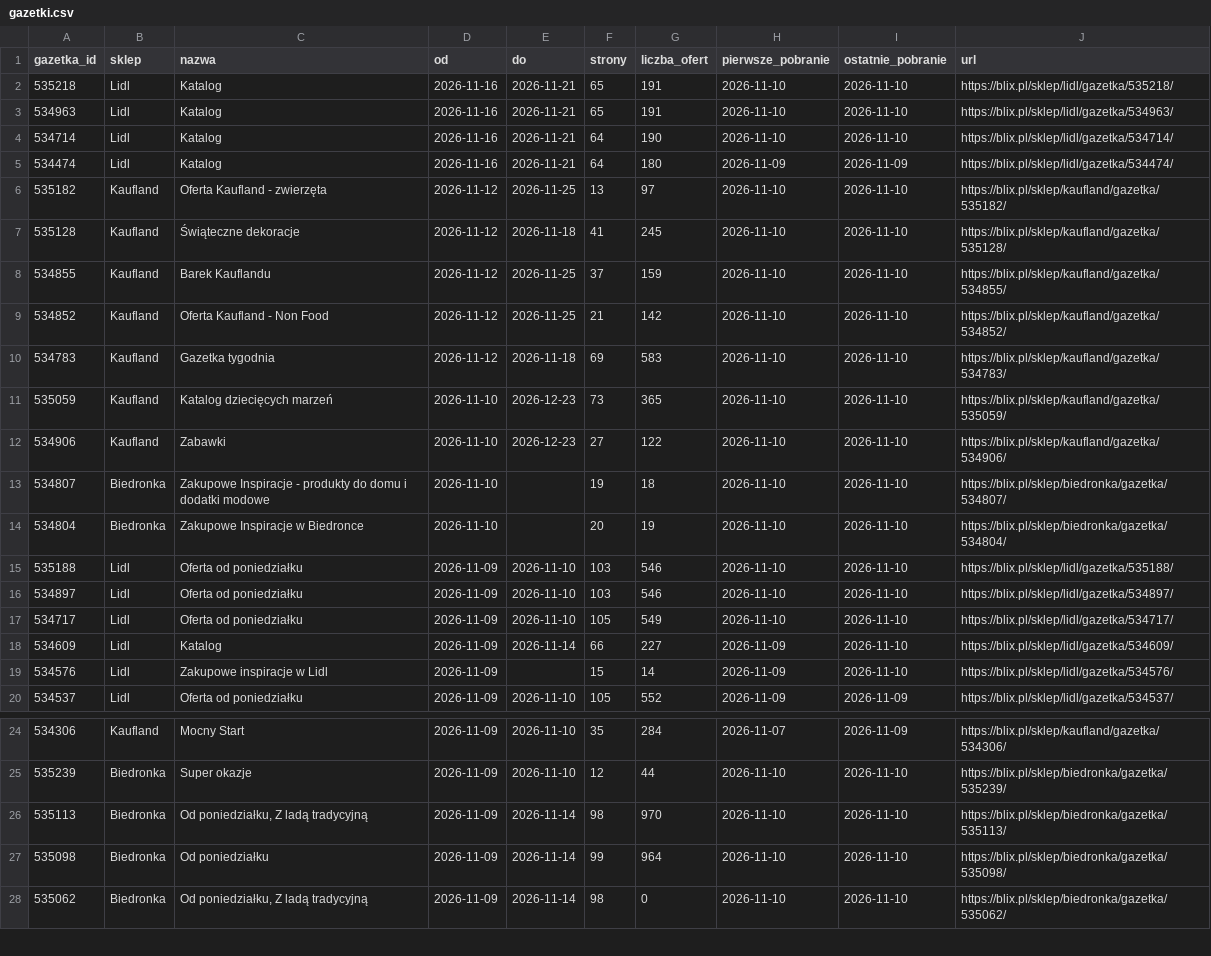
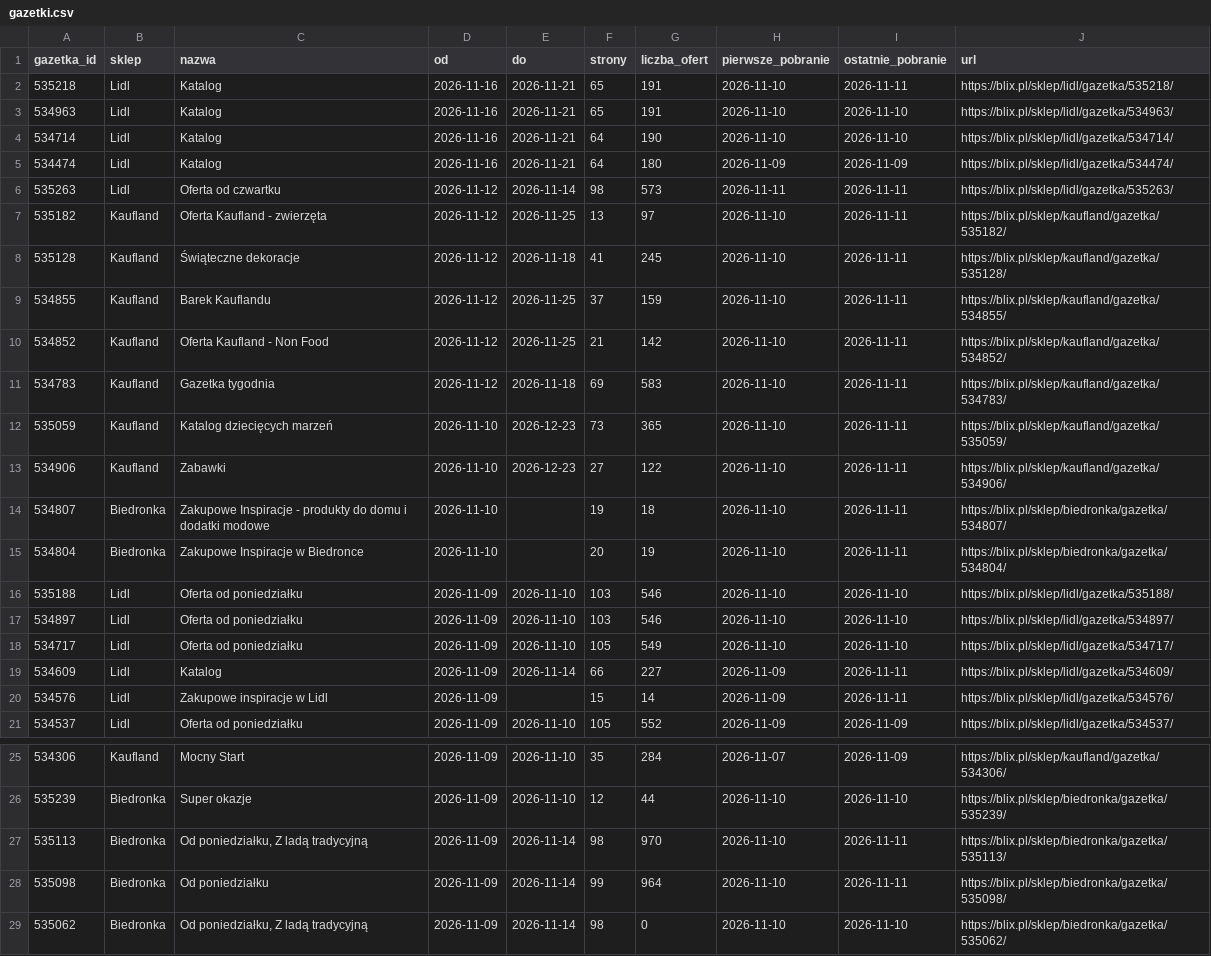
Before and after one commit to LivingMummy/gazetki, a CSV file: data/gazetki.csv, drawn as a sheet; only a part is shown, gaps mark what is left out; the diff covers the shown part only.

```diff
--- a/data/gazetki.csv
+++ b/data/gazetki.csv
@@ -1,3 +1,3 @@
 gazetka_id,sklep,nazwa,od,do,strony,liczba_ofert,pierwsze_pobranie,ostatnie_pobranie,url
-535218,Lidl,Katalog,2026-11-16,2026-11-21,65,191,2026-11-10,2026-11-10,https://blix.pl/sklep/lidl/gazetka/535218/
+535218,Lidl,Katalog,2026-11-16,2026-11-21,65,191,2026-11-10,2026-11-11,https://blix.pl/sklep/lidl/gazetka/535218/
 534963,Lidl,Katalog,2026-11-16,2026-11-21,65,191,2026-11-10,2026-11-10,https://blix.pl/sklep/lidl/gazetka/534963/
@@ -5,11 +5,12 @@ gazetka_id,sklep,nazwa,od,do,strony,liczba_ofert,pierwsze_pobranie,ostatnie_pobr
 534474,Lidl,Katalog,2026-11-16,2026-11-21,64,180,2026-11-09,2026-11-09,https://blix.pl/sklep/lidl/gazetka/534474/
-535182,Kaufland,Oferta Kaufland - zwierzęta,2026-11-12,2026-11-25,13,97,2026-11-10,2026-11-10,https://blix.pl/sklep/kaufland/gazetka/535182/
-535128,Kaufland,Świąteczne dekoracje,2026-11-12,2026-11-18,41,245,2026-11-10,2026-11-10,https://blix.pl/sklep/kaufland/gazetka/535128/
-534855,Kaufland,Barek Kauflandu,2026-11-12,2026-11-25,37,159,2026-11-10,2026-11-10,https://blix.pl/sklep/kaufland/gazetka/534855/
-534852,Kaufland,Oferta Kaufland - Non Food,2026-11-12,2026-11-25,21,142,2026-11-10,2026-11-10,https://blix.pl/sklep/kaufland/gazetka/534852/
-534783,Kaufland,Gazetka tygodnia,2026-11-12,2026-11-18,69,583,2026-11-10,2026-11-10,https://blix.pl/sklep/kaufland/gazetka/534783/
-535059,Kaufland,Katalog dziecięcych marzeń,2026-11-10,2026-12-23,73,365,2026-11-10,2026-11-10,https://blix.pl/sklep/kaufland/gazetka/535059/
-534906,Kaufland,Zabawki,2026-11-10,2026-12-23,27,122,2026-11-10,2026-11-10,https://blix.pl/sklep/kaufland/gazetka/534906/
-534807,Biedronka,Zakupowe Inspiracje - produkty do domu i dodatki modowe,2026-11-10,,19,18,2026-11-10,2026-11-10,https://blix.pl/sklep/biedronka/gazetka/534807/
-534804,Biedronka,Zakupowe Inspiracje w Biedronce,2026-11-10,,20,19,2026-11-10,2026-11-10,https://blix.pl/sklep/biedronka/gazetka/534804/
+535263,Lidl,Oferta od czwartku,2026-11-12,2026-11-14,98,573,2026-11-11,2026-11-11,https://blix.pl/sklep/lidl/gazetka/535263/
+535182,Kaufland,Oferta Kaufland - zwierzęta,2026-11-12,2026-11-25,13,97,2026-11-10,2026-11-11,https://blix.pl/sklep/kaufland/gazetka/535182/
+535128,Kaufland,Świąteczne dekoracje,2026-11-12,2026-11-18,41,245,2026-11-10,2026-11-11,https://blix.pl/sklep/kaufland/gazetka/535128/
+534855,Kaufland,Barek Kauflandu,2026-11-12,2026-11-25,37,159,2026-11-10,2026-11-11,https://blix.pl/sklep/kaufland/gazetka/534855/
+534852,Kaufland,Oferta Kaufland - Non Food,2026-11-12,2026-11-25,21,142,2026-11-10,2026-11-11,https://blix.pl/sklep/kaufland/gazetka/534852/
+534783,Kaufland,Gazetka tygodnia,2026-11-12,2026-11-18,69,583,2026-11-10,2026-11-11,https://blix.pl/sklep/kaufland/gazetka/534783/
+535059,Kaufland,Katalog dziecięcych marzeń,2026-11-10,2026-12-23,73,365,2026-11-10,2026-11-11,https://blix.pl/sklep/kaufland/gazetka/535059/
+534906,Kaufland,Zabawki,2026-11-10,2026-12-23,27,122,2026-11-10,2026-11-11,https://blix.pl/sklep/kaufland/gazetka/534906/
+534807,Biedronka,Zakupowe Inspiracje - produkty do domu i dodatki modowe,2026-11-10,,19,18,2026-11-10,2026-11-11,https://blix.pl/sklep/biedronka/gazetka/534807/
+534804,Biedronka,Zakupowe Inspiracje w Biedronce,2026-11-10,,20,19,2026-11-10,2026-11-11,https://blix.pl/sklep/biedronka/gazetka/534804/
 535188,Lidl,Oferta od poniedziałku,2026-11-09,2026-11-10,103,546,2026-11-10,2026-11-10,https://blix.pl/sklep/lidl/gazetka/535188/
@@ -17,4 +18,4 @@ gazetka_id,sklep,nazwa,od,do,strony,liczba_ofert,pierwsze_pobranie,ostatnie_pobr
 534717,Lidl,Oferta od poniedziałku,2026-11-09,2026-11-10,105,549,2026-11-10,2026-11-10,https://blix.pl/sklep/lidl/gazetka/534717/
-534609,Lidl,Katalog,2026-11-09,2026-11-14,66,227,2026-11-09,2026-11-10,https://blix.pl/sklep/lidl/gazetka/534609/
-534576,Lidl,Zakupowe inspiracje w Lidl,2026-11-09,,15,14,2026-11-09,2026-11-10,https://blix.pl/sklep/lidl/gazetka/534576/
+534609,Lidl,Katalog,2026-11-09,2026-11-14,66,227,2026-11-09,2026-11-11,https://blix.pl/sklep/lidl/gazetka/534609/
+534576,Lidl,Zakupowe inspiracje w Lidl,2026-11-09,,15,14,2026-11-09,2026-11-11,https://blix.pl/sklep/lidl/gazetka/534576/
 534537,Lidl,Oferta od poniedziałku,2026-11-09,2026-11-10,105,552,2026-11-09,2026-11-09,https://blix.pl/sklep/lidl/gazetka/534537/
@@ -25,4 +26,4 @@ gazetka_id,sklep,nazwa,od,do,strony,liczba_ofert,pierwsze_pobranie,ostatnie_pobr
 535239,Biedronka,Super okazje,2026-11-09,2026-11-10,12,44,2026-11-10,2026-11-10,https://blix.pl/sklep/biedronka/gazetka/535239/
-535113,Biedronka,"Od poniedziałku, Z ladą tradycyjną",2026-11-09,2026-11-14,98,970,2026-11-10,2026-11-10,https://blix.pl/sklep/biedronka/gazetka/535113/
-535098,Biedronka,Od poniedziałku,2026-11-09,2026-11-14,99,964,2026-11-10,2026-11-10,https://blix.pl/sklep/biedronka/gazetka/535098/
+535113,Biedronka,"Od poniedziałku, Z ladą tradycyjną",2026-11-09,2026-11-14,98,970,2026-11-10,2026-11-11,https://blix.pl/sklep/biedronka/gazetka/535113/
+535098,Biedronka,Od poniedziałku,2026-11-09,2026-11-14,99,964,2026-11-10,2026-11-11,https://blix.pl/sklep/biedronka/gazetka/535098/
 535062,Biedronka,"Od poniedziałku, Z ladą tradycyjną",2026-11-09,2026-11-14,98,0,2026-11-10,2026-11-10,https://blix.pl/sklep/biedronka/gazetka/535062/
```
Also changed, not shown: 16 edited cells elsewhere in this file, 1 other file.
